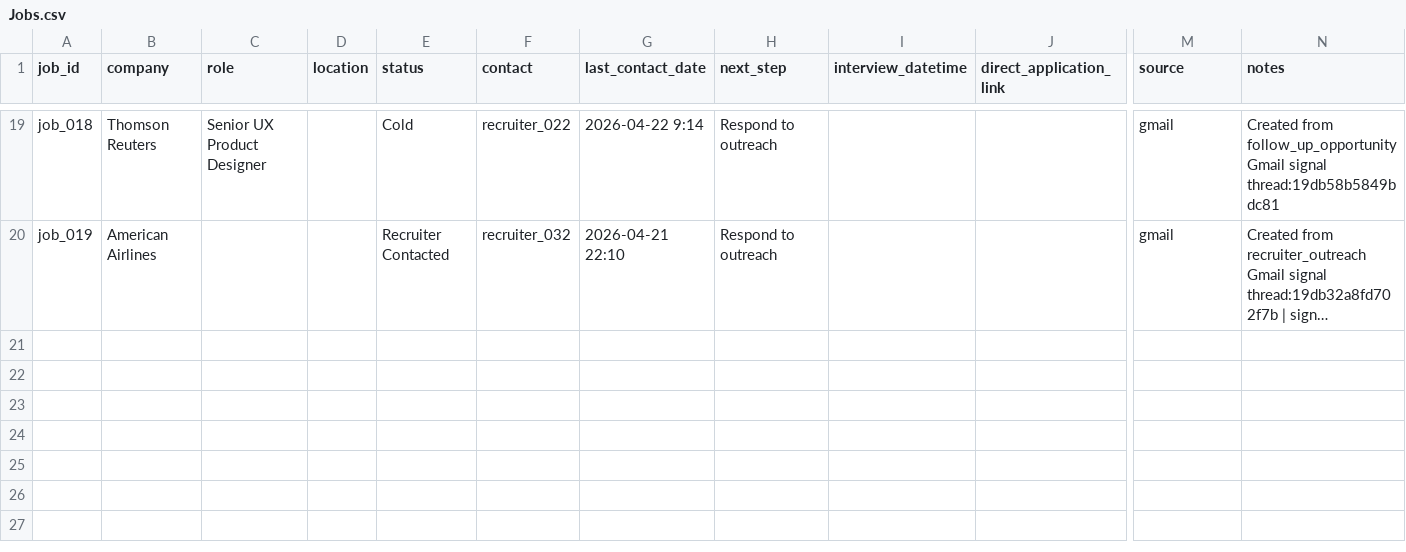
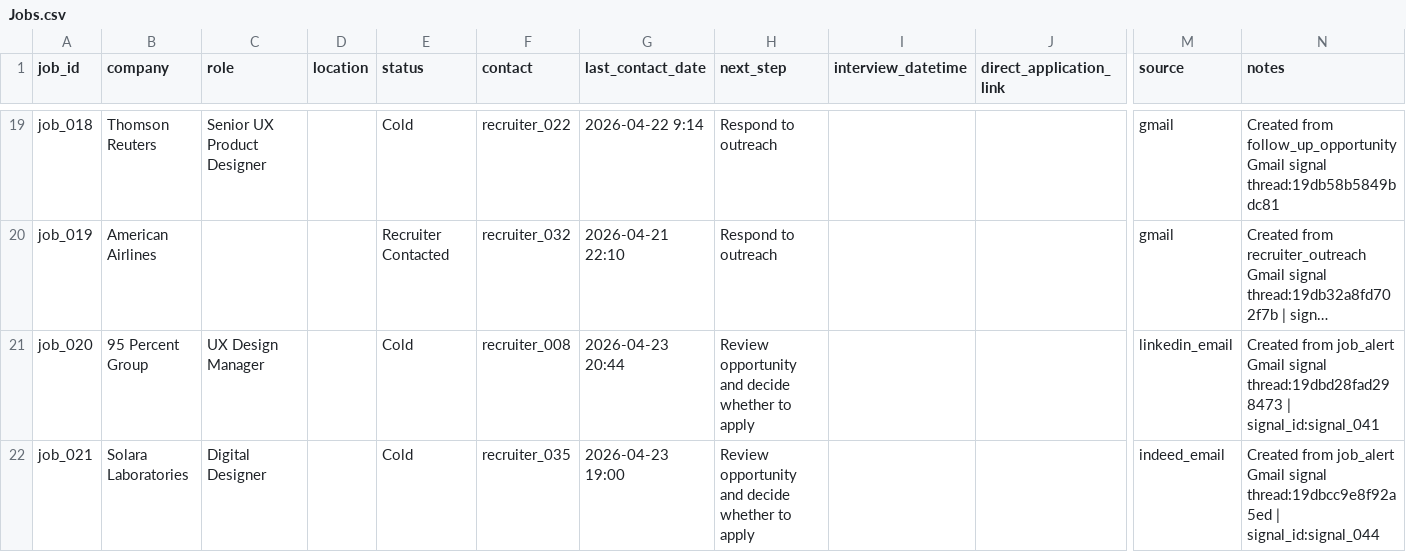
Before and after one commit to jonathonthomason/jt7-2, a CSV file: job-search-ui/data_mirror/Jobs.csv, drawn as a sheet; only a part is shown, gaps mark what is left out; long unchanged cells end in …; rows hold the shown columns only; the diff covers the shown part only; the diff names each change by its address in the sheet, - before the commit and + after, or states it on an @@ line.

```diff
--- a/job-search-ui/data_mirror/Jobs.csv
+++ b/job-search-ui/data_mirror/Jobs.csv
+row 21: job_020 | 95 Percent Group | UX Design Manager |  | Cold | recruiter_008 | 2026-04-23 20:44 | Review opportunity and decide whether to apply |  |  | linkedin_email | Created from job_alert Gmail signal thread:19dbd28fad298473 | signal_id:signal_041
+row 22: job_021 | Solara Laboratories | Digital Designer |  | Cold | recruiter_035 | 2026-04-23 19:00 | Review opportunity and decide whether to apply |  |  | indeed_email | Created from job_alert Gmail signal thread:19dbcc9e8f92a5ed | signal_id:signal_044
```
Also changed, not shown: 2 added rows and 2 edited cells elsewhere in this file, job-search-ui/data_mirror/Recruiters.csv, job-search-ui/data_mirror/ReviewQueue.csv, 12 other files.
